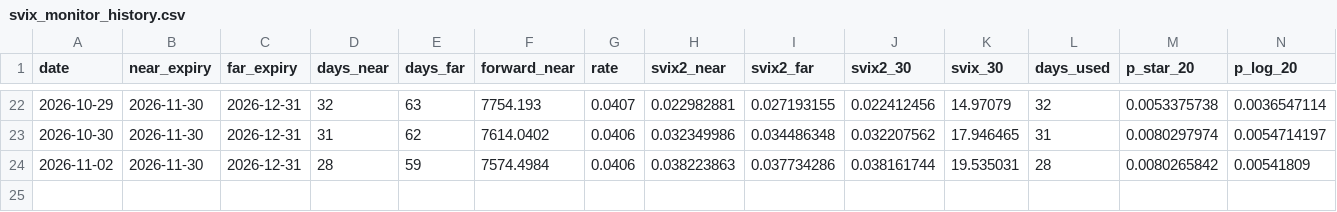
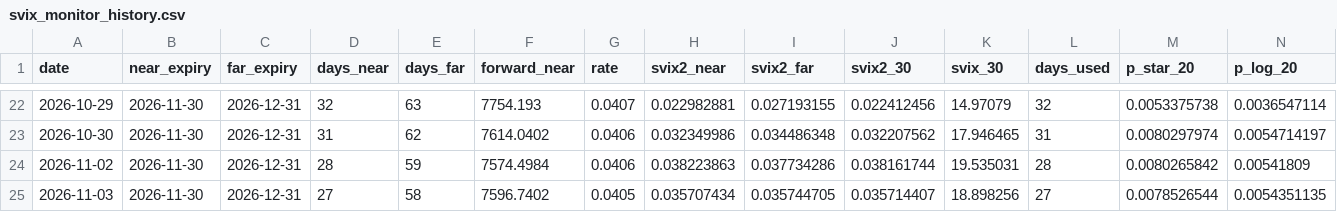
Before and after one commit to zhenqili2004/svix-crash-monitor, a CSV file: svix_monitor_history.csv, drawn as a sheet; only a part is shown, gaps mark what is left out; rows hold the shown columns only; the diff names each change by its address in the sheet, - before the commit and + after, or states it on an @@ line.

```diff
--- a/svix_monitor_history.csv
+++ b/svix_monitor_history.csv
+row 25: 2026-11-03 | 2026-11-30 | 2026-12-31 | 27 | 58 | 7596.7402 | 0.0405 | 0.035707434 | 0.035744705 | 0.035714407 | 18.898256 | 27 | 0.0078526544 | 0.0054351135
```
